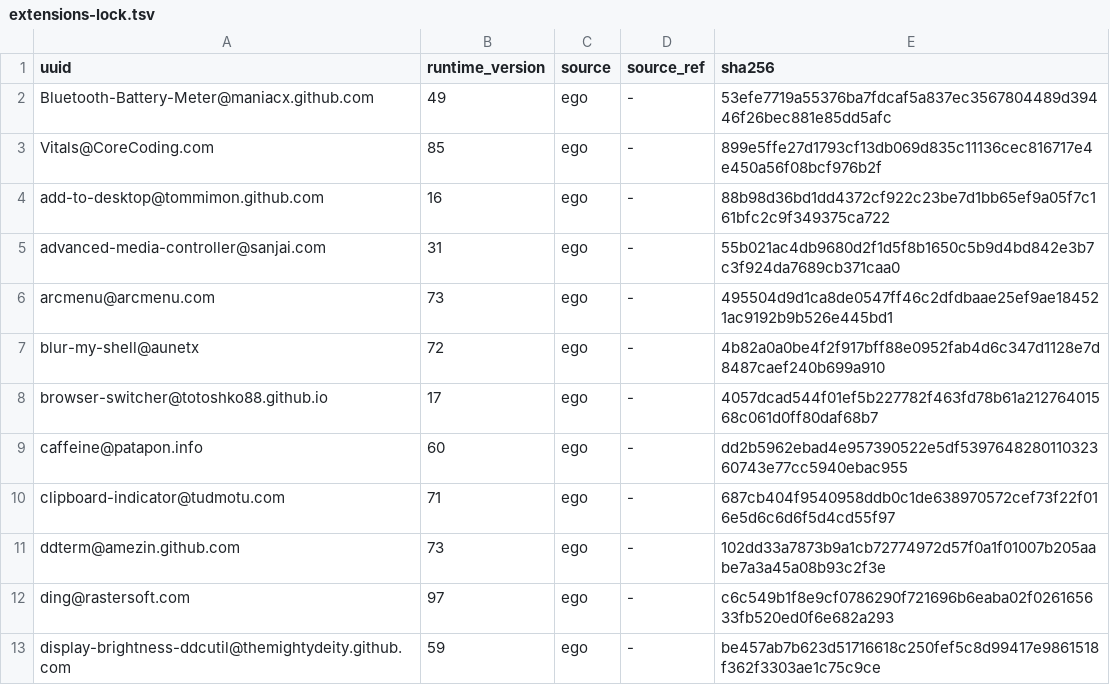
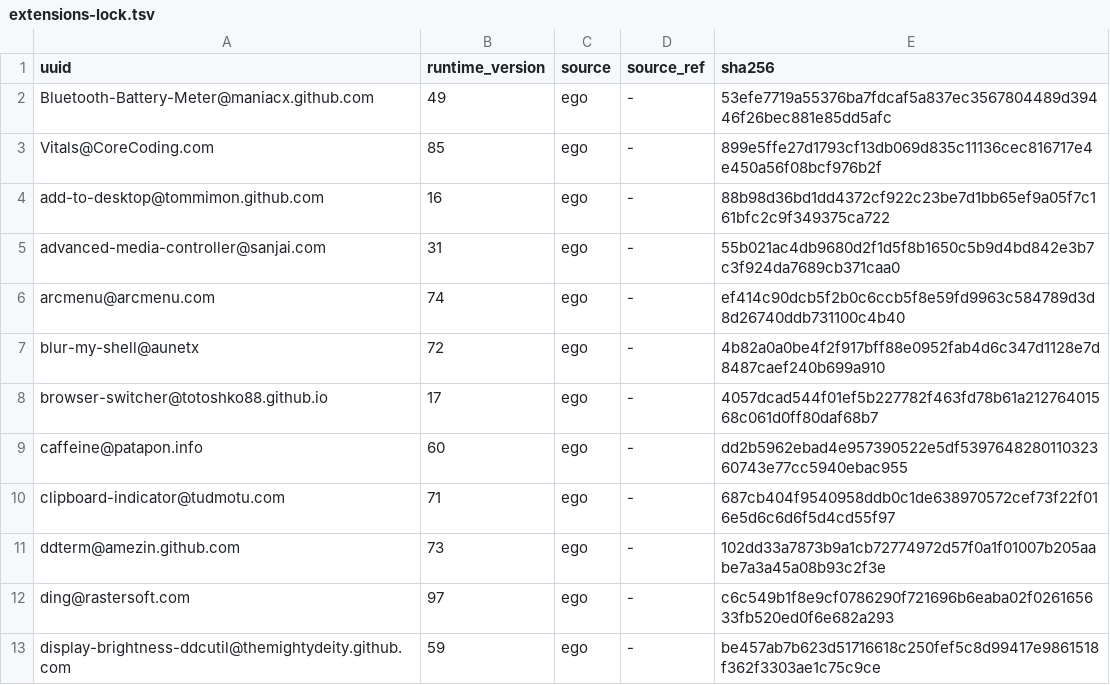
Before and after one commit to wojko6/fedora-workstation-setup, a TSV file: gnome/extensions-lock.tsv, drawn as a sheet; only a part is shown.

Commit message:
gnome: pin ArcMenu v74 EGO archive

```diff
--- a/gnome/extensions-lock.tsv
+++ b/gnome/extensions-lock.tsv
@@ -5,3 +5,3 @@ add-to-desktop@tommimon.github.com	16	ego	-	88b98d36bd1dd4372cf922c23be7d1bb65ef
 advanced-media-controller@sanjai.com	31	ego	-	55b021ac4db9680d2f1d5f8b1650c5b9d4bd842e3b7c3f924da7689cb371caa0
-arcmenu@arcmenu.com	73	ego	-	495504d9d1ca8de0547ff46c2dfdbaae25ef9ae184521ac9192b9b526e445bd1
+arcmenu@arcmenu.com	74	ego	-	ef414c90dcb5f2b0c6ccb5f8e59fd9963c584789d3d8d26740ddb731100c4b40
 blur-my-shell@aunetx	72	ego	-	4b82a0a0be4f2f917bff88e0952fab4d6c347d1128e7d8487caef240b699a910
```
